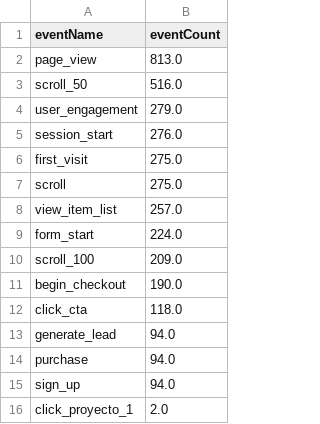
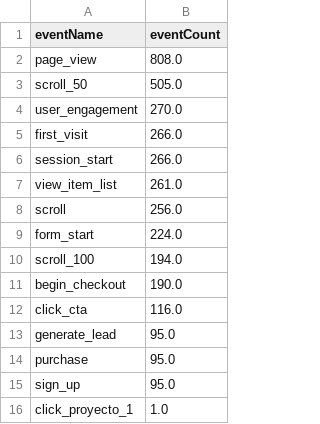
Before and after one commit to damondrc/ga4-reporting-automation, a CSV file: report/data/top_events.csv, drawn as a sheet.

```diff
--- a/report/data/top_events.csv
+++ b/report/data/top_events.csv
@@ -1,16 +1,16 @@
 eventName,eventCount
-page_view,813.0
-scroll_50,516.0
-user_engagement,279.0
-session_start,276.0
-first_visit,275.0
-scroll,275.0
-view_item_list,257.0
+page_view,808.0
+scroll_50,505.0
+user_engagement,270.0
+first_visit,266.0
+session_start,266.0
+view_item_list,261.0
+scroll,256.0
 form_start,224.0
-scroll_100,209.0
+scroll_100,194.0
 begin_checkout,190.0
-click_cta,118.0
-generate_lead,94.0
-purchase,94.0
-sign_up,94.0
-click_proyecto_1,2.0
+click_cta,116.0
+generate_lead,95.0
+purchase,95.0
+sign_up,95.0
+click_proyecto_1,1.0
```
Also changed, not shown: data/public/daily_kpis.csv, data/public/funnel.csv, 11 other files.
